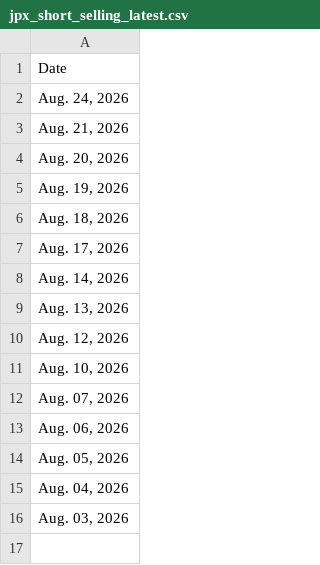
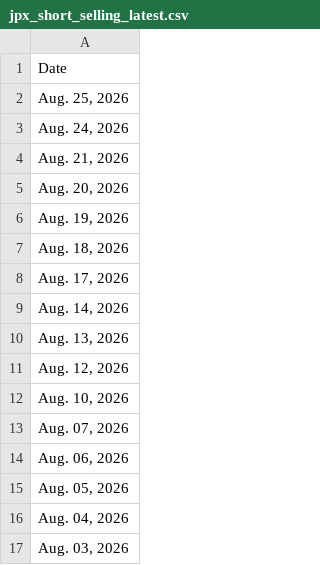
Before and after one commit to singingdog47/nvestment-quant, a CSV file: data/regime/jpx_short_selling_latest.csv, drawn as a sheet.

```diff
--- a/data/regime/jpx_short_selling_latest.csv
+++ b/data/regime/jpx_short_selling_latest.csv
@@ -1,2 +1,3 @@
 Date
+"Aug. 25, 2026"
 "Aug. 24, 2026"
```
Also changed, not shown: data/intelligence/company_events_latest.csv, data/intelligence/company_events_new.csv, 36 other files.
